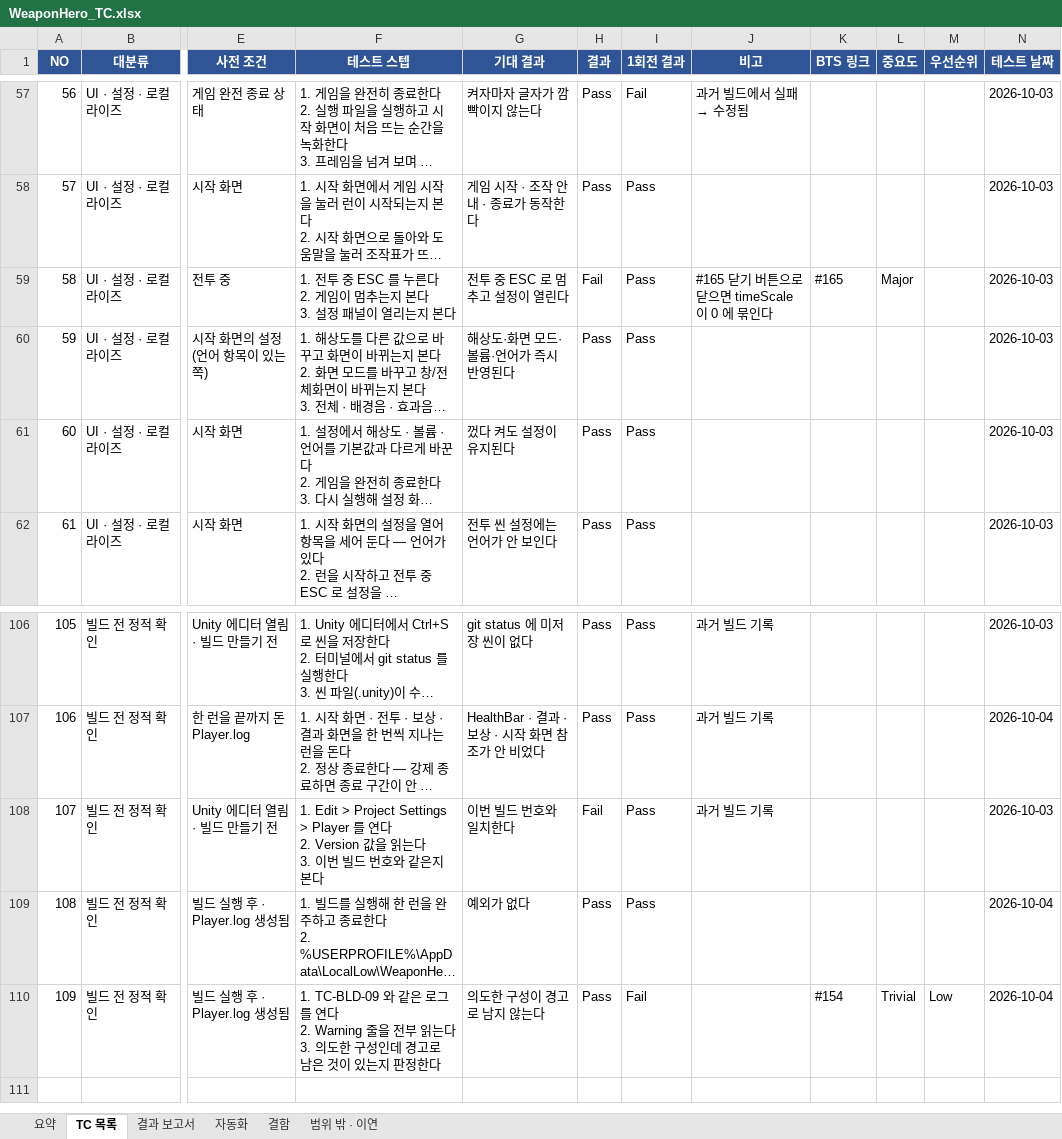
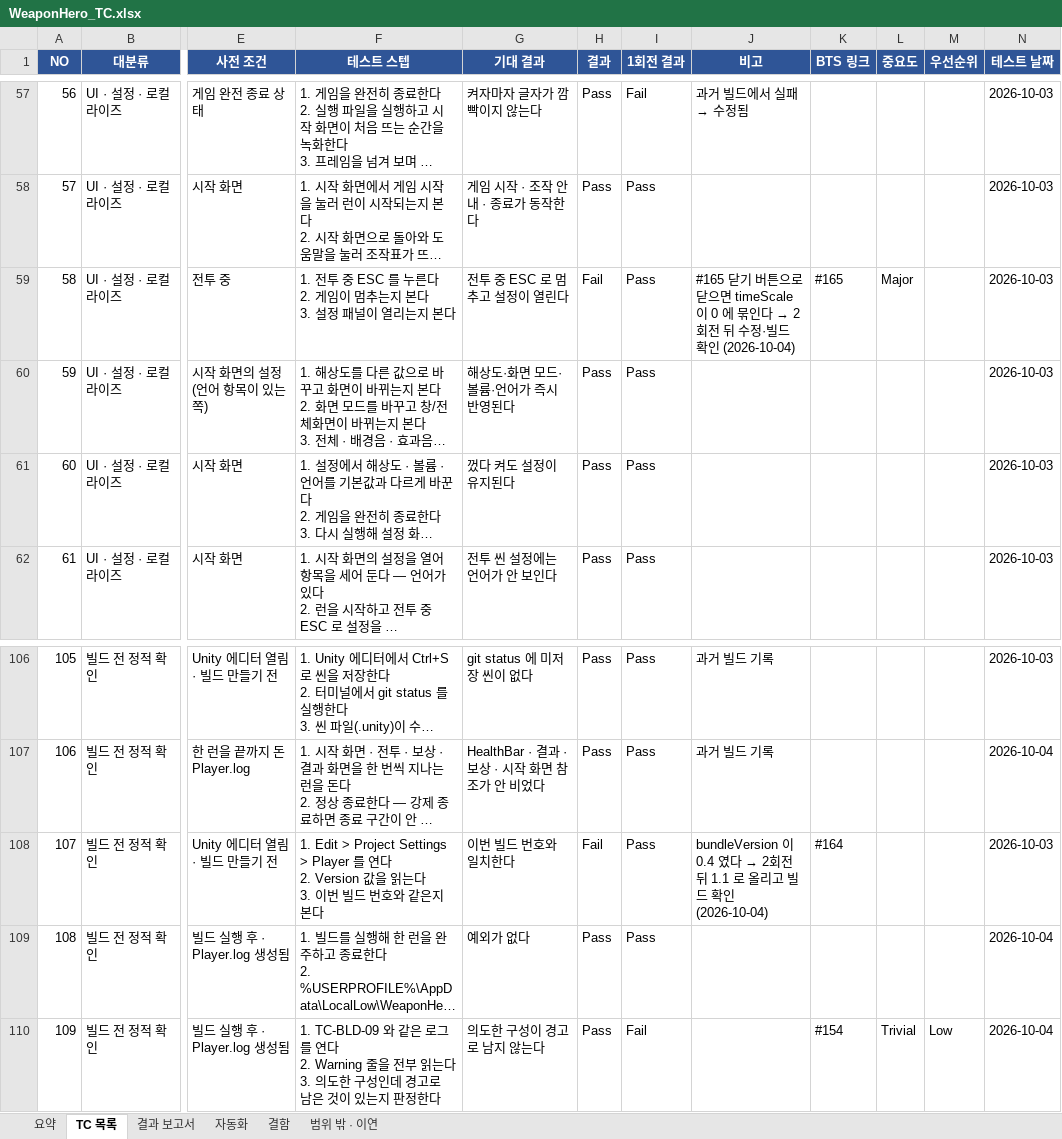
Before and after one commit to sonjuhawn-source/PersonalProject, an Excel workbook: docs/qa/WeaponHero_TC.xlsx, sheet TC 목록, drawn as a sheet; only a part is shown, gaps mark what is left out; long unchanged cells end in …; values as stored, in another font and other column widths than the file's, no borders; conditional formats not drawn; the diff names each change by its address in the sheet, - before the commit and + after, or states it on an @@ line.

```diff
--- a/docs/qa/WeaponHero_TC.xlsx (sheet TC 목록)
+++ b/docs/qa/WeaponHero_TC.xlsx (sheet TC 목록)
@@ J59 (비고): …묶인다 → …묶인다 → 2회전 뒤 수정·빌드 확인 (2026-10-04) @@
@@ J108 (비고): 과거 빌드 기록 → bundleVersion 이 0.4 였다 → 2회전 뒤 1.1 로 올리고 빌드 확인 (2026-10-04) @@
-K108 (BTS 링크): (empty)
+K108 (BTS 링크): #164
```
Also changed, not shown: sheet 요약, 3 other files.
